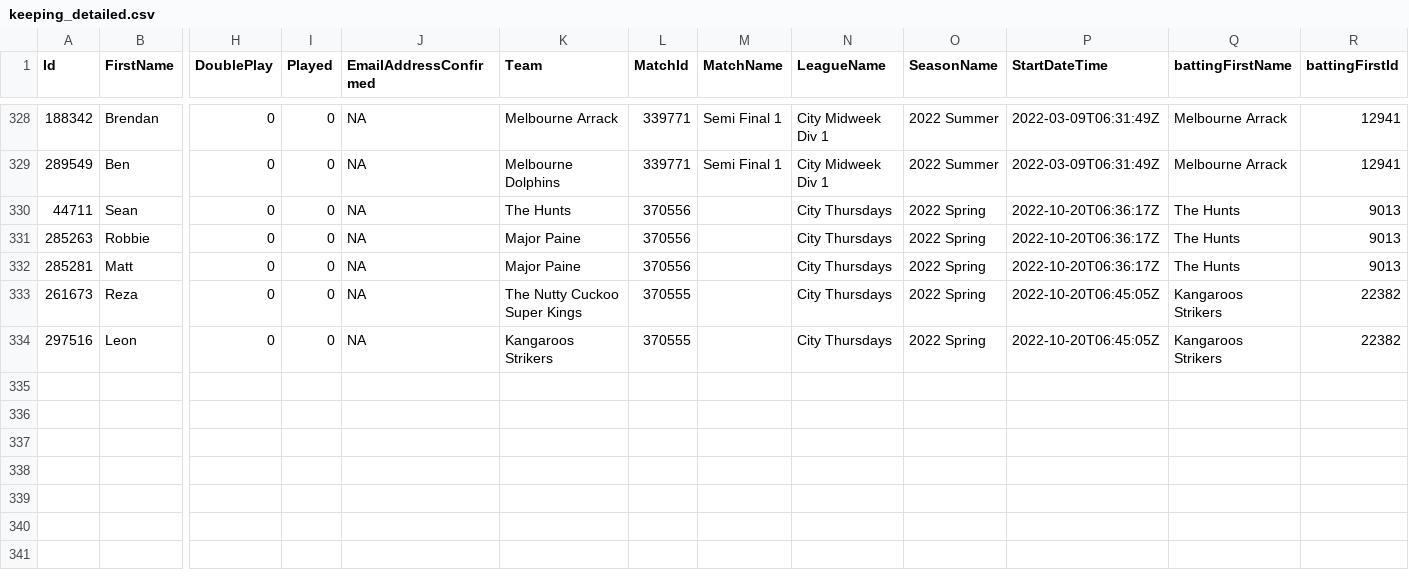
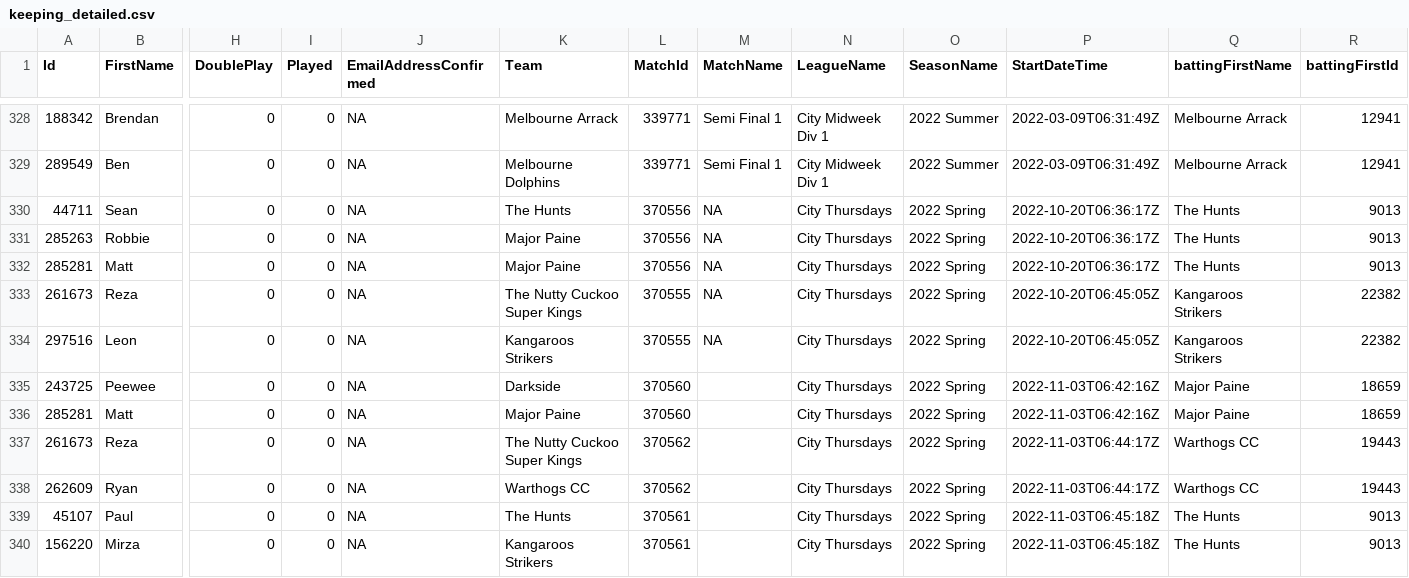
Before and after one commit to jimmyday12/nutty-cuckoo-super-kings, a CSV file: data/keeping_detailed.csv, drawn as a sheet; only a part is shown, gaps mark what is left out; rows hold the shown columns only; the diff names each change by its address in the sheet, - before the commit and + after, or states it on an @@ line.

```diff
--- a/data/keeping_detailed.csv
+++ b/data/keeping_detailed.csv
-M330:M334 (MatchName): (empty)
+M330:M334 (MatchName): NA
+row 335: 243725 | Peewee | 0 | 0 | NA | Darkside | 370560 |  | City Thursdays | 2022 Spring | 2022-11-03T06:42:16Z | Major Paine | 18659
+row 336: 285281 | Matt | 0 | 0 | NA | Major Paine | 370560 |  | City Thursdays | 2022 Spring | 2022-11-03T06:42:16Z | Major Paine | 18659
+row 337: 261673 | Reza | 0 | 0 | NA | The Nutty Cuckoo Super Kings | 370562 |  | City Thursdays | 2022 Spring | 2022-11-03T06:44:17Z | Warthogs CC | 19443
+row 338: 262609 | Ryan | 0 | 0 | NA | Warthogs CC | 370562 |  | City Thursdays | 2022 Spring | 2022-11-03T06:44:17Z | Warthogs CC | 19443
+row 339: 45107 | Paul | 0 | 0 | NA | The Hunts | 370561 |  | City Thursdays | 2022 Spring | 2022-11-03T06:45:18Z | The Hunts | 9013
+row 340: 156220 | Mirza | 0 | 0 | NA | Kangaroos Strikers | 370561 |  | City Thursdays | 2022 Spring | 2022-11-03T06:45:18Z | The Hunts | 9013
```
Also changed, not shown: data/bowling_summary.csv, data/fielding_detailed.csv, 29 other files.
